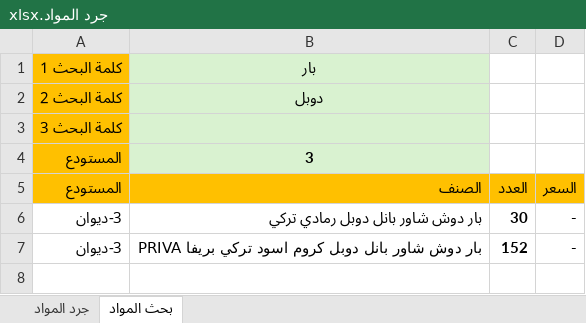
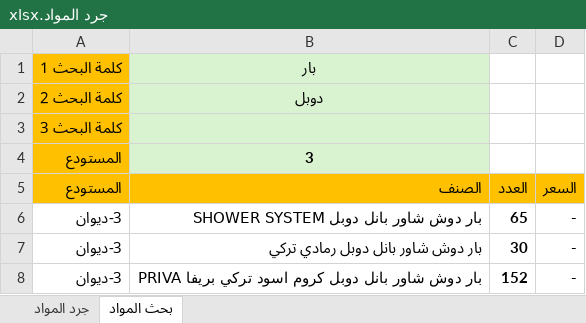
Before and after one commit to dabbousbasta/Dabbous-Al-Basta, an Excel workbook: جرد المواد.xlsx, sheet بحث المواد, drawn as a sheet; values as stored, in another font and other column widths than the file's, no borders; conditional formats not drawn; the diff names each change by its address in the sheet, - before the commit and + after, or states it on an @@ line.

```diff
--- a/جرد المواد.xlsx (sheet بحث المواد)
+++ b/جرد المواد.xlsx (sheet بحث المواد)
+row 6: 3-ديوان | بار دوش شاور بانل دوبل SHOWER SYSTEM | 65 | -
```
Also changed, not shown: sheet جرد المواد.
